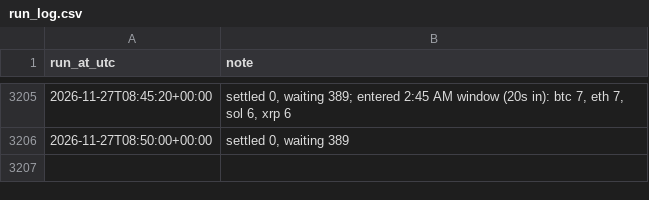
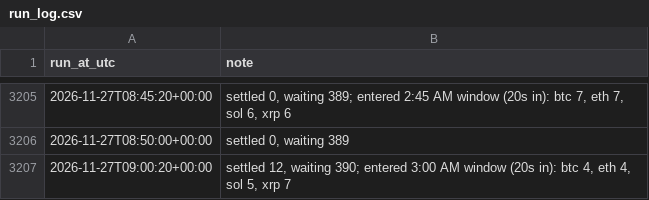
Before and after one commit to aquafu1/btc-paper-bot, a CSV file: results/run_log.csv, drawn as a sheet; only a part is shown, gaps mark what is left out.

```diff
--- a/results/run_log.csv
+++ b/results/run_log.csv
@@ -3206 +3206,2 @@ run_at_utc,note
 2026-11-27T08:50:00+00:00,"settled 0, waiting 389"
+2026-11-27T09:00:20+00:00,"settled 12, waiting 390; entered 3:00 AM window (20s in): btc 4, eth 4, sol 5, xrp 7"
```
Also changed, not shown: 2 other files.
